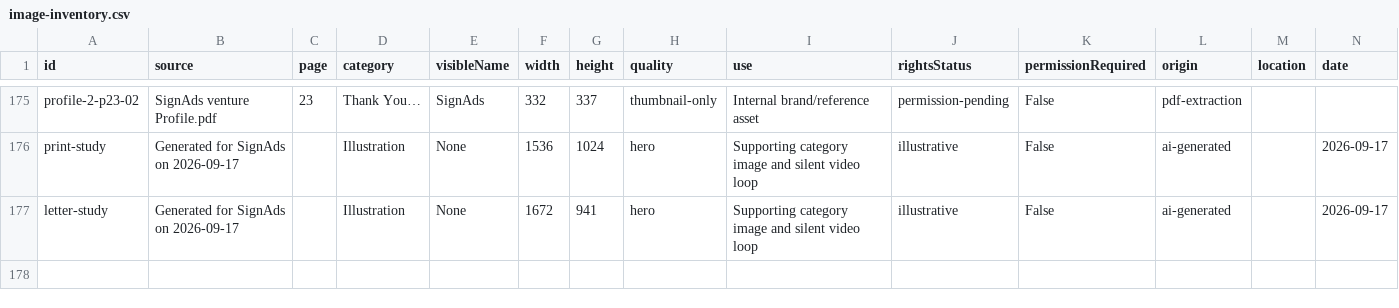
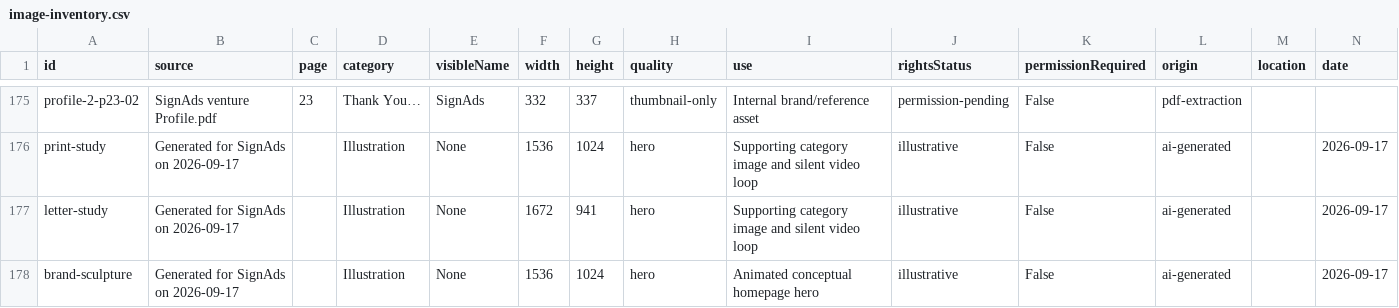
Before and after one commit to Harshalp4/signAds, a CSV file: research/image-inventory.csv, drawn as a sheet; only a part is shown, gaps mark what is left out; the diff names each change by its address in the sheet, - before the commit and + after, or states it on an @@ line.

Commit message:
Redesign homepage with original animated brand sculpture and editorial layout

```diff
--- a/research/image-inventory.csv
+++ b/research/image-inventory.csv
+row 178: brand-sculpture | Generated for SignAds on 2026-09-17 |  | Illustration | None | 1536 | 1024 | hero | Animated conceptual homepage hero | illustrative | False | ai-generated |  | 2026-09-17
```
Also changed, not shown: 12 other files.
